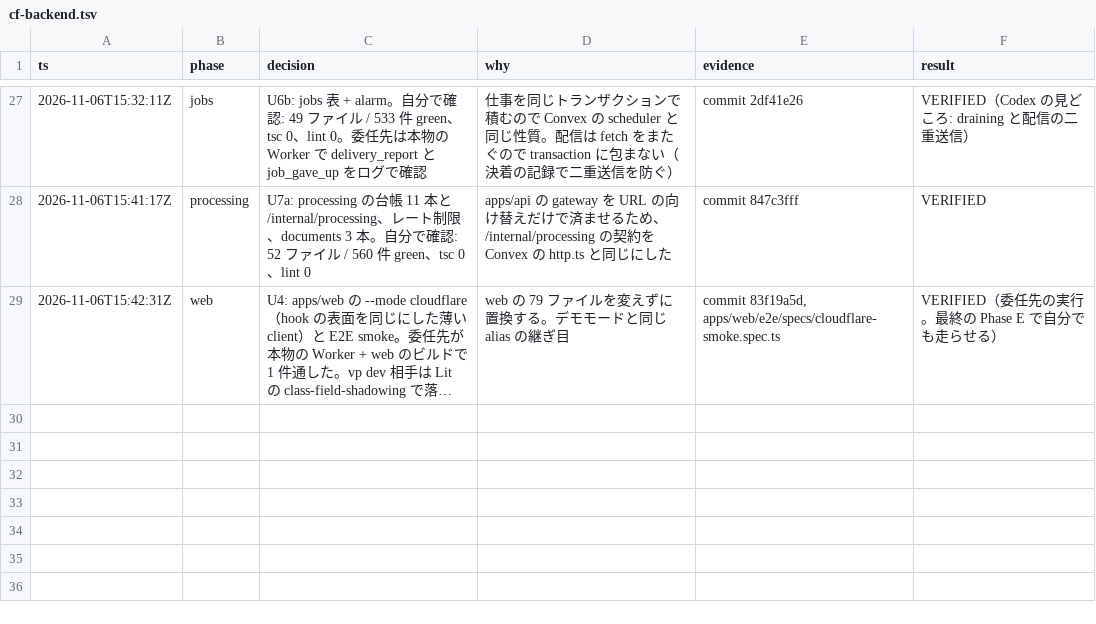
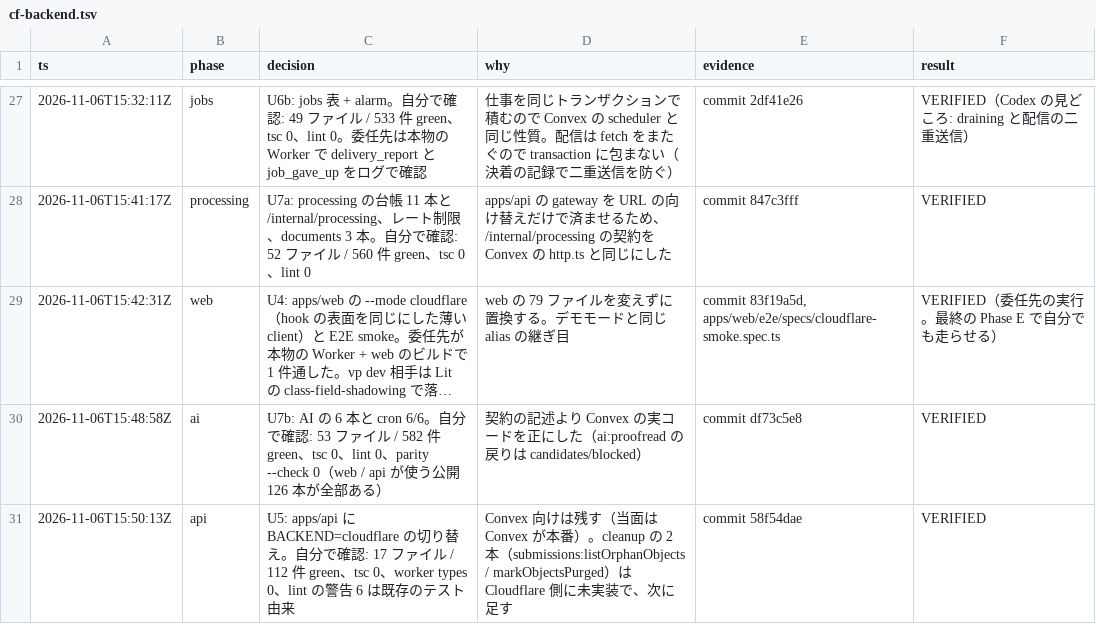
Before and after one commit to k0chiii/Refine-demo, a TSV file: .audit/cf-backend.tsv, drawn as a sheet; only a part is shown, gaps mark what is left out; long unchanged cells end in …; the diff names each change by its address in the sheet, - before the commit and + after, or states it on an @@ line.

```diff
--- a/.audit/cf-backend.tsv
+++ b/.audit/cf-backend.tsv
+row 30: 2026-11-06T15:48:58Z | ai | U7b: AI の 6 本と cron 6/6。自分で確認: 53 ファイル / 582 件 green、tsc 0、lint 0、parity --check 0（web / api が使う公開 126 本が全部ある） | 契約の記述より Convex の実コードを正にした（ai:proofread の戻りは candidates/blocked） | commit df73c5e8 | VERIFIED
+row 31: 2026-11-06T15:50:13Z | api | U5: apps/api に BACKEND=cloudflare の切り替え。自分で確認: 17 ファイル / 112 件 green、tsc 0、worker types 0、lint の警告 6 は既存のテスト由来 | Convex 向けは残す（当面は Convex が本番）。cleanup の 2 本（submissions:listOrphanObjects / markObjectsPurged）は Cloudflare 側に未実装で、次に足す | commit 58f54dae | VERIFIED
```
Also changed, not shown: 8 other files.
